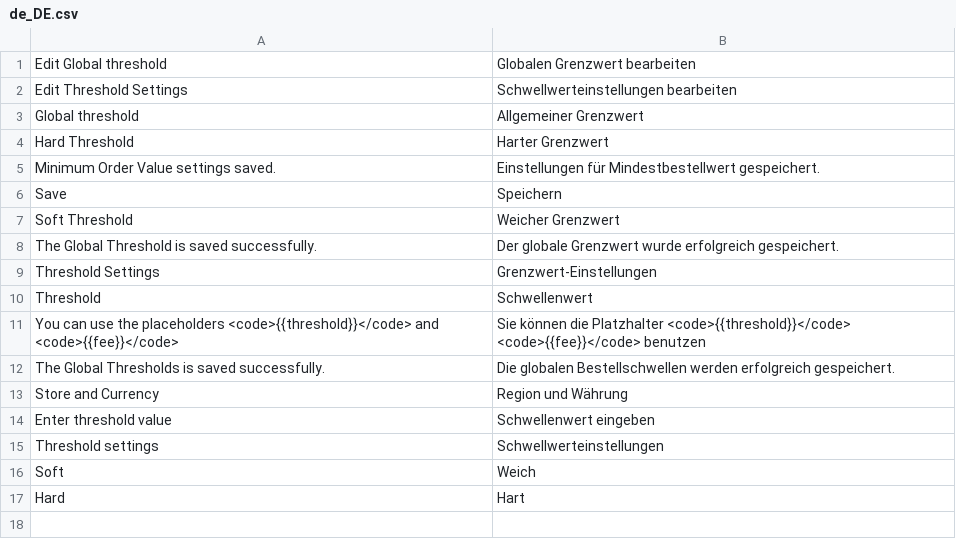
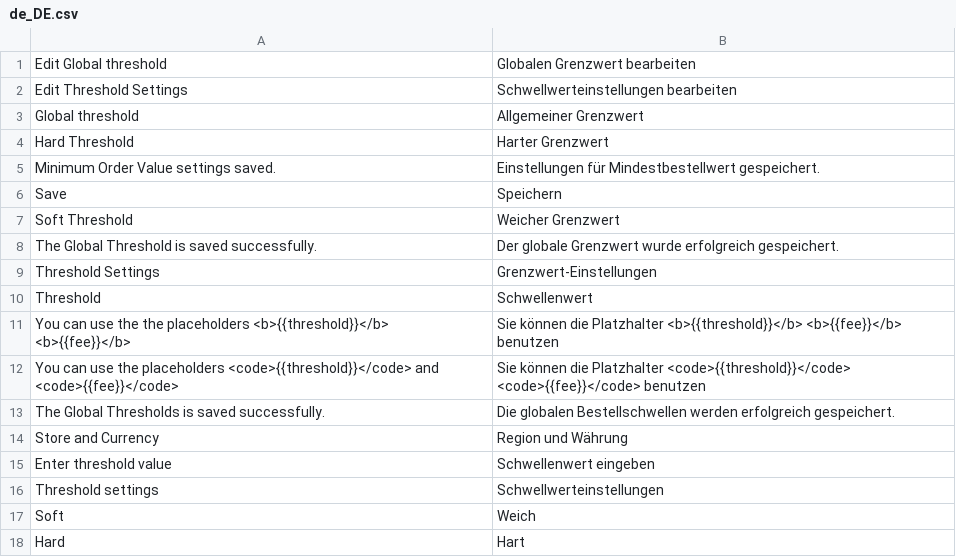
Before and after one commit to spryker/sales-order-threshold-gui, a CSV file: data/translation/Zed/de_DE.csv, drawn as a sheet.

```diff
--- a/data/translation/Zed/de_DE.csv
+++ b/data/translation/Zed/de_DE.csv
@@ -10,2 +10,3 @@ Save,Speichern
 Threshold,Schwellenwert
+"You can use the the placeholders <b>{{threshold}}</b> <b>{{fee}}</b>","Sie können die Platzhalter <b>{{threshold}}</b> <b>{{fee}}</b> benutzen"
 "You can use the placeholders <code>{{threshold}}</code> and <code>{{fee}}</code>","Sie können die Platzhalter <code>{{threshold}}</code> <code>{{fee}}</code> benutzen"
```
Also changed, not shown: data/translation/Zed/en_US.csv.
